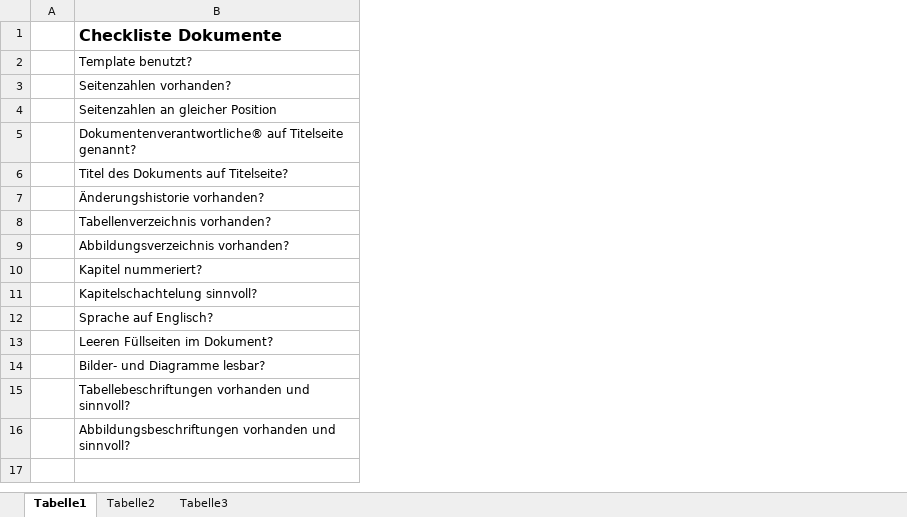
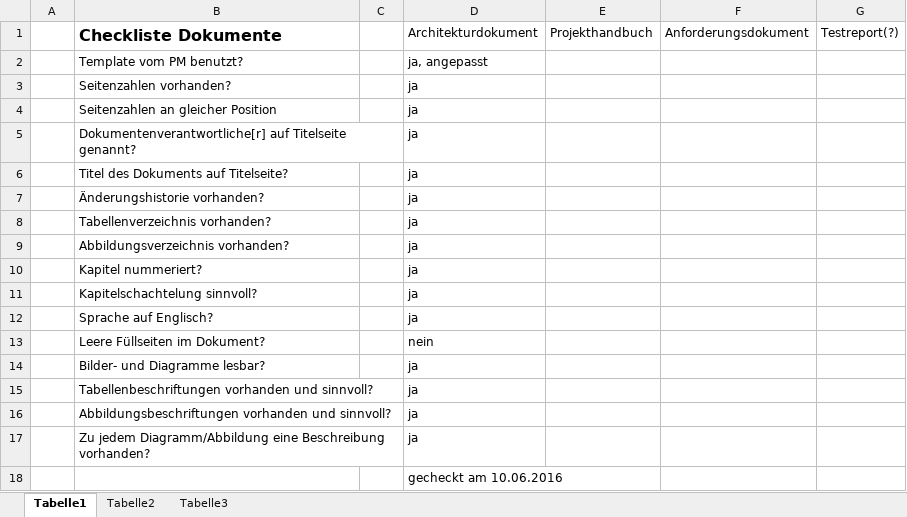
Before and after one commit to kanbanana/knowledgebase, an Excel workbook: docs/documentation/Qualitätsmanagement/Checklisten/Checkliste_Dokumente.xlsx, sheet Tabelle1, drawn as a sheet; values as stored, in another font and other column widths than the file's, no borders; the diff names each change by its address in the sheet, - before the commit and + after, or states it on an @@ line.

```diff
--- a/docs/documentation/Qualitätsmanagement/Checklisten/Checkliste_Dokumente.xlsx (sheet Tabelle1)
+++ b/docs/documentation/Qualitätsmanagement/Checklisten/Checkliste_Dokumente.xlsx (sheet Tabelle1)
+column C, empty
+column D, rows 1-16: Architekturdokument | ja, angepasst | ja | ja | ja | ja | ja | ja | ja | ja | ja | ja | nein | ja | ja | ja
+column E, row 1: Projekthandbuch
+column F, row 1: Anforderungsdokument
+column G, row 1: Testreport(?)
-B2: Template benutzt?
+B2: Template vom PM benutzt?
-B5: Dokumentenverantwortliche® auf Titelseite…
+B5: Dokumentenverantwortliche[r] auf Titelseite…
-B13: Leeren Füllseiten im Dokument?
+B13: Leere Füllseiten im Dokument?
-B15: Tabellebeschriftungen vorhanden und…
+B15: Tabellenbeschriftungen vorhanden und…
+row 17:  | Zu jedem Diagramm/Abbildung eine Beschreibung vorhanden? |  | ja
+row 18:  |  |  | gecheckt am 10.06.2016
```
Also changed, not shown: docs/documentation/Qualitätsmanagement/Checklisten/Checkliste_Architektur.xlsx.
